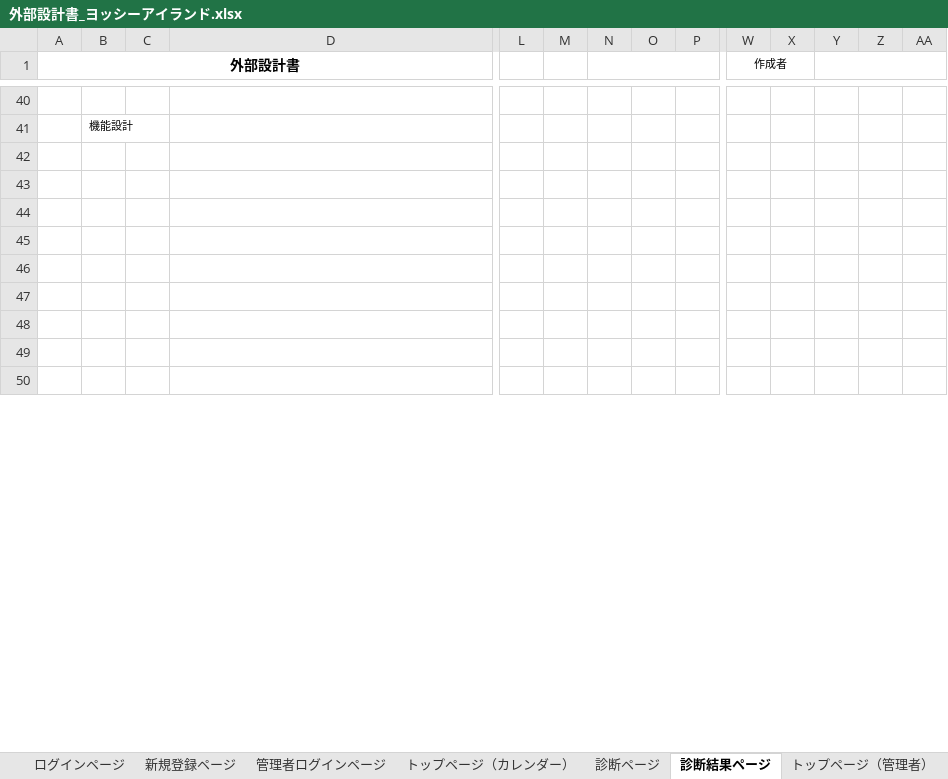
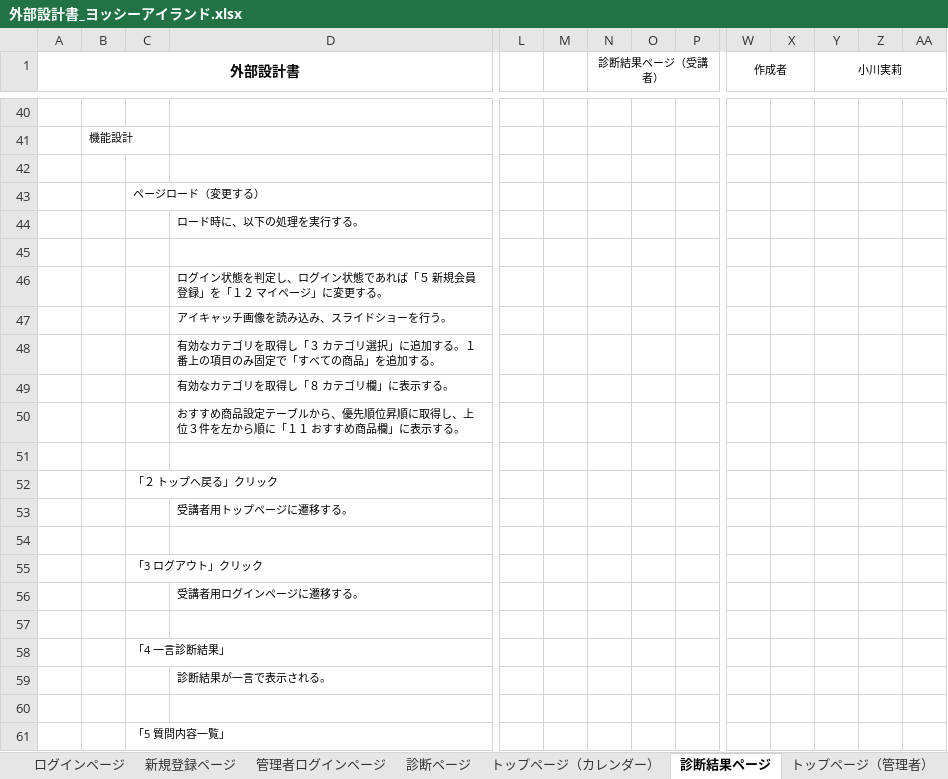
Before and after one commit to DOJO-2021/C-3, an Excel workbook: documnets/外部設計書_ヨッシーアイランド.xlsx, sheet 診断結果ページ, drawn as a sheet; only a part is shown, gaps mark what is left out; the shorter side is filled out with more unchanged rows; values as stored, in another font and other column widths than the file's, no borders; charts and pictures not drawn; rows hold the shown columns only; the diff covers the shown part only; the diff names each change by its address in the sheet, - before the commit and + after, or states it on an @@ line.

```diff
--- a/documnets/外部設計書_ヨッシーアイランド.xlsx (sheet 診断結果ページ)
+++ b/documnets/外部設計書_ヨッシーアイランド.xlsx (sheet 診断結果ページ)
@@ sheet tab order changed: ログインページ | 新規登録ページ | 管理者ログインページ | 診断ページ | トップページ（カレンダー） | 診断結果ページ | トップページ（管理者） @@
-N1: (empty)
+N1: 診断結果ページ（受講者）
-Y1: (empty)
+Y1: 小川実莉
+row 43:  |  | ページロード（変更する）
+row 44:  |  |  | ロード時に、以下の処理を実行する。
+row 46:  |  |  | ログイン状態を判定し、ログイン状態であれば「５ 新規会員登録」を「１２ マイページ」に変更する。
+row 47:  |  |  | アイキャッチ画像を読み込み、スライドショーを行う。
+row 48:  |  |  | 有効なカテゴリを取得し「３ カテゴリ選択」に追加する。１番上の項目のみ固定で「すべての商品」を追加する。
+row 49:  |  |  | 有効なカテゴリを取得し「８ カテゴリ欄」に表示する。
+row 50:  |  |  | おすすめ商品設定テーブルから、優先順位昇順に取得し、上位３件を左から順に「１１ おすすめ商品欄」に表示する。
+row 52:  |  | 「２ トップへ戻る」クリック
+row 53:  |  |  | 受講者用トップページに遷移する。
+row 55:  |  | 「3 ログアウト」クリック
+row 56:  |  |  | 受講者用ログインページに遷移する。
+row 58:  |  | 「4 一言診断結果」
+row 59:  |  |  | 診断結果が一言で表示される。
+row 61:  |  | 「5 質問内容一覧」
```
Also changed, not shown: 6 added rows, 16 removed rows and 4 edited cells elsewhere in this sheet, sheet トップページ（管理者）, sheet ログインページ, sheet 管理者ログインページ, sheet 新規登録ページ, sheet トップページ（カレンダー）, sheet 閲覧ページ（管理者）, charts or pictures.
